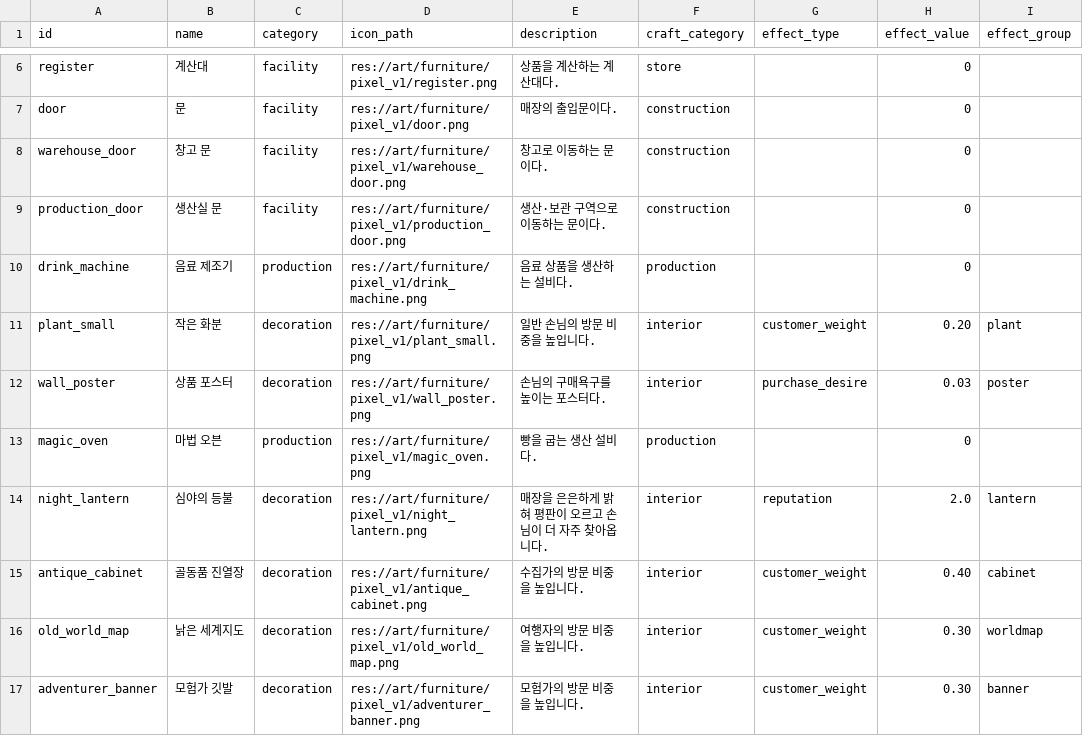
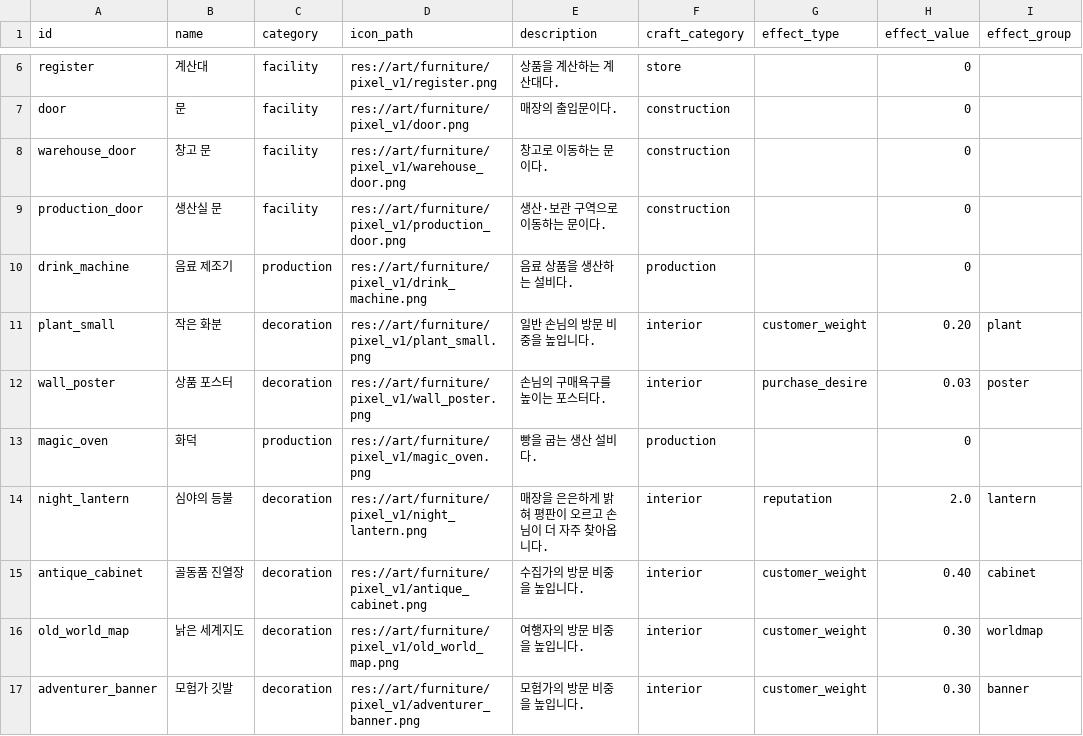
Before and after one commit to mayjohn66-cmd/project222, a CSV file: data/shop/catalogs/furniture_items.csv, drawn as a sheet; only a part is shown, gaps mark what is left out; the diff names each change by its address in the sheet, - before the commit and + after, or states it on an @@ line.

```diff
--- a/data/shop/catalogs/furniture_items.csv
+++ b/data/shop/catalogs/furniture_items.csv
-B13 (name): 마법 오븐
+B13 (name): 화덕
```
Also changed, not shown: data/shop/requests/requests_text.csv, 12 other files.
